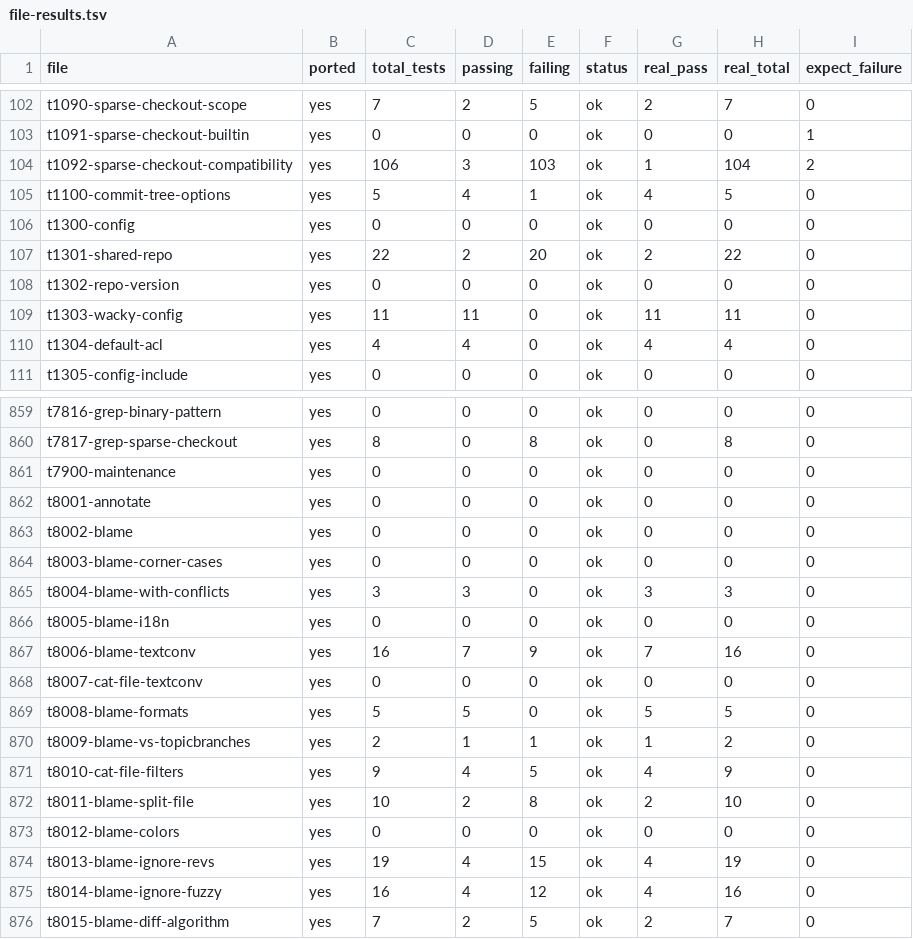
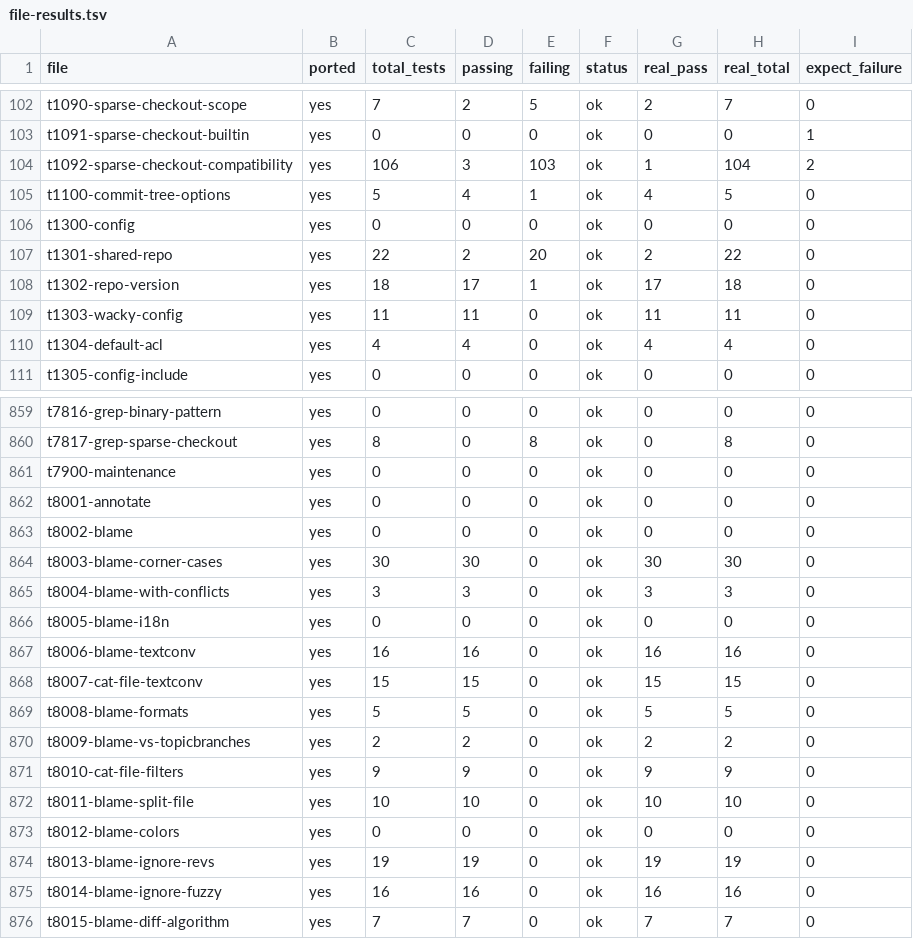
Before and after one commit to schacon/grit, a TSV file: data/file-results.tsv, drawn as a sheet; only a part is shown, gaps mark what is left out; the diff covers the shown part only.

```diff
--- a/data/file-results.tsv
+++ b/data/file-results.tsv
@@ -107,3 +107,3 @@ t1300-config	yes	0	0	0	ok	0	0	0
 t1301-shared-repo	yes	22	2	20	ok	2	22	0
-t1302-repo-version	yes	0	0	0	ok	0	0	0
+t1302-repo-version	yes	18	17	1	ok	17	18	0
 t1303-wacky-config	yes	11	11	0	ok	11	11	0
@@ -863,14 +863,14 @@ t8001-annotate	yes	0	0	0	ok	0	0	0
 t8002-blame	yes	0	0	0	ok	0	0	0
-t8003-blame-corner-cases	yes	0	0	0	ok	0	0	0
+t8003-blame-corner-cases	yes	30	30	0	ok	30	30	0
 t8004-blame-with-conflicts	yes	3	3	0	ok	3	3	0
 t8005-blame-i18n	yes	0	0	0	ok	0	0	0
-t8006-blame-textconv	yes	16	7	9	ok	7	16	0
-t8007-cat-file-textconv	yes	0	0	0	ok	0	0	0
+t8006-blame-textconv	yes	16	16	0	ok	16	16	0
+t8007-cat-file-textconv	yes	15	15	0	ok	15	15	0
 t8008-blame-formats	yes	5	5	0	ok	5	5	0
-t8009-blame-vs-topicbranches	yes	2	1	1	ok	1	2	0
-t8010-cat-file-filters	yes	9	4	5	ok	4	9	0
-t8011-blame-split-file	yes	10	2	8	ok	2	10	0
+t8009-blame-vs-topicbranches	yes	2	2	0	ok	2	2	0
+t8010-cat-file-filters	yes	9	9	0	ok	9	9	0
+t8011-blame-split-file	yes	10	10	0	ok	10	10	0
 t8012-blame-colors	yes	0	0	0	ok	0	0	0
-t8013-blame-ignore-revs	yes	19	4	15	ok	4	19	0
-t8014-blame-ignore-fuzzy	yes	16	4	12	ok	4	16	0
-t8015-blame-diff-algorithm	yes	7	2	5	ok	2	7	0
+t8013-blame-ignore-revs	yes	19	19	0	ok	19	19	0
+t8014-blame-ignore-fuzzy	yes	16	16	0	ok	16	16	0
+t8015-blame-diff-algorithm	yes	7	7	0	ok	7	7	0
```
Also changed, not shown: 47 edited cells elsewhere in this file, data/command-status.tsv, 10 other files.
